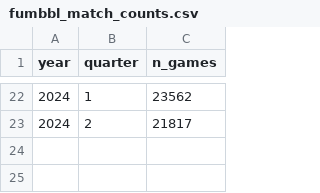
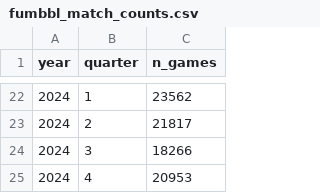
Before and after one commit to gsverhoeven/fumbbl_datasets, a CSV file: analysis/fumbbl_match_counts.csv, drawn as a sheet; only a part is shown, gaps mark what is left out.

Commit message:
update quarterly match totals from FUMBBL site

```diff
--- a/analysis/fumbbl_match_counts.csv
+++ b/analysis/fumbbl_match_counts.csv
@@ -23 +23,3 @@
 2024;2;21817
+2024;3;18266
+2024;4;20953
```
